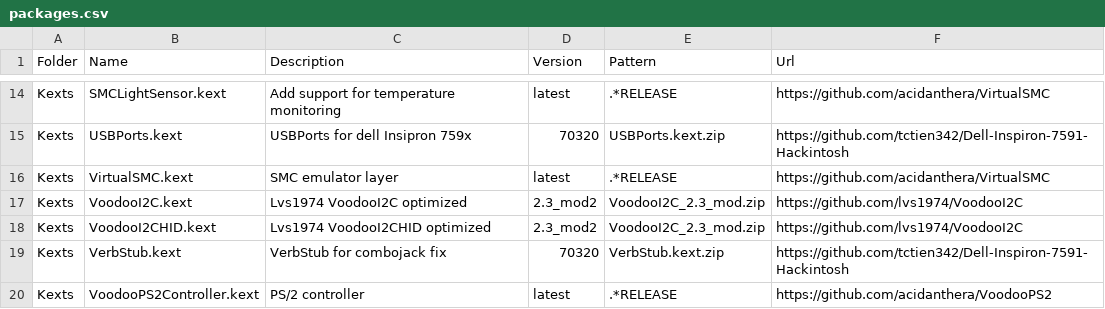
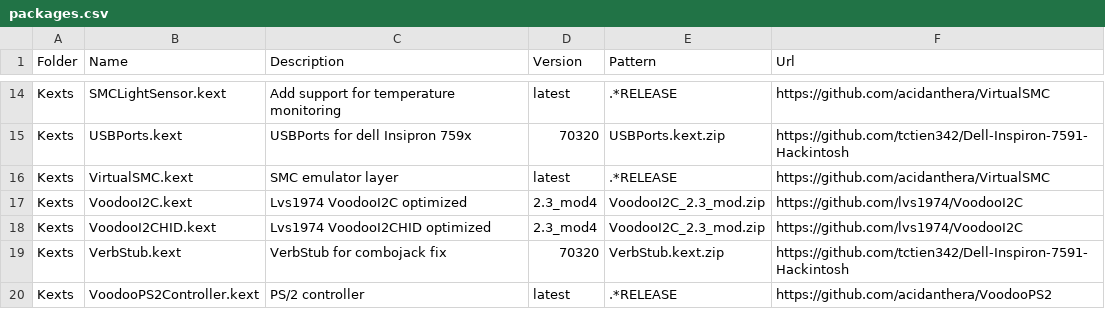
Before and after one commit to tctien342/Dell-Inspiron-7591-Hackintosh, a CSV file: packages.csv, drawn as a sheet; only a part is shown, gaps mark what is left out.

```diff
--- a/packages.csv
+++ b/packages.csv
@@ -16,4 +16,4 @@ Kexts,USBPorts.kext,USBPorts for dell Insipron 759x,70320,USBPorts.kext.zip,http
 Kexts,VirtualSMC.kext,SMC emulator layer,latest,.*RELEASE,https://github.com/acidanthera/VirtualSMC
-Kexts,VoodooI2C.kext,Lvs1974 VoodooI2C optimized,2.3_mod2,VoodooI2C_2.3_mod.zip,https://github.com/lvs1974/VoodooI2C
-Kexts,VoodooI2CHID.kext,Lvs1974 VoodooI2CHID optimized,2.3_mod2,VoodooI2C_2.3_mod.zip,https://github.com/lvs1974/VoodooI2C
+Kexts,VoodooI2C.kext,Lvs1974 VoodooI2C optimized,2.3_mod4,VoodooI2C_2.3_mod.zip,https://github.com/lvs1974/VoodooI2C
+Kexts,VoodooI2CHID.kext,Lvs1974 VoodooI2CHID optimized,2.3_mod4,VoodooI2C_2.3_mod.zip,https://github.com/lvs1974/VoodooI2C
 Kexts,VerbStub.kext,VerbStub for combojack fix,70320,VerbStub.kext.zip,https://github.com/tctien342/Dell-Inspiron-7591-Hackintosh
```
Also changed, not shown: 2 other files.
